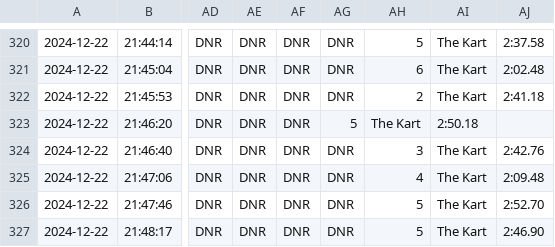
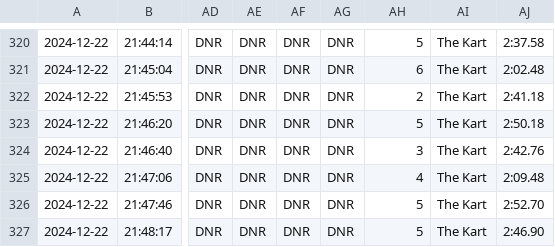
Before and after one commit to vRaj-Ajmera/NemoKartAnalysis, a CSV file: output/results.csv, drawn as a sheet; only a part is shown, gaps mark what is left out; the diff names each change by its address in the sheet, - before the commit and + after, or states it on an @@ line.

Commit message:
added missing DNR column in line 323 of results.csv, 12/22 races number 6

```diff
--- a/output/results.csv
+++ b/output/results.csv
-AG323: 5
+AG323: DNR
-AH323: The Kart
+AH323: 5
-AI323: 2:50.18
+AI323: The Kart
-AJ323: (empty)
+AJ323: 2:50.18
```
